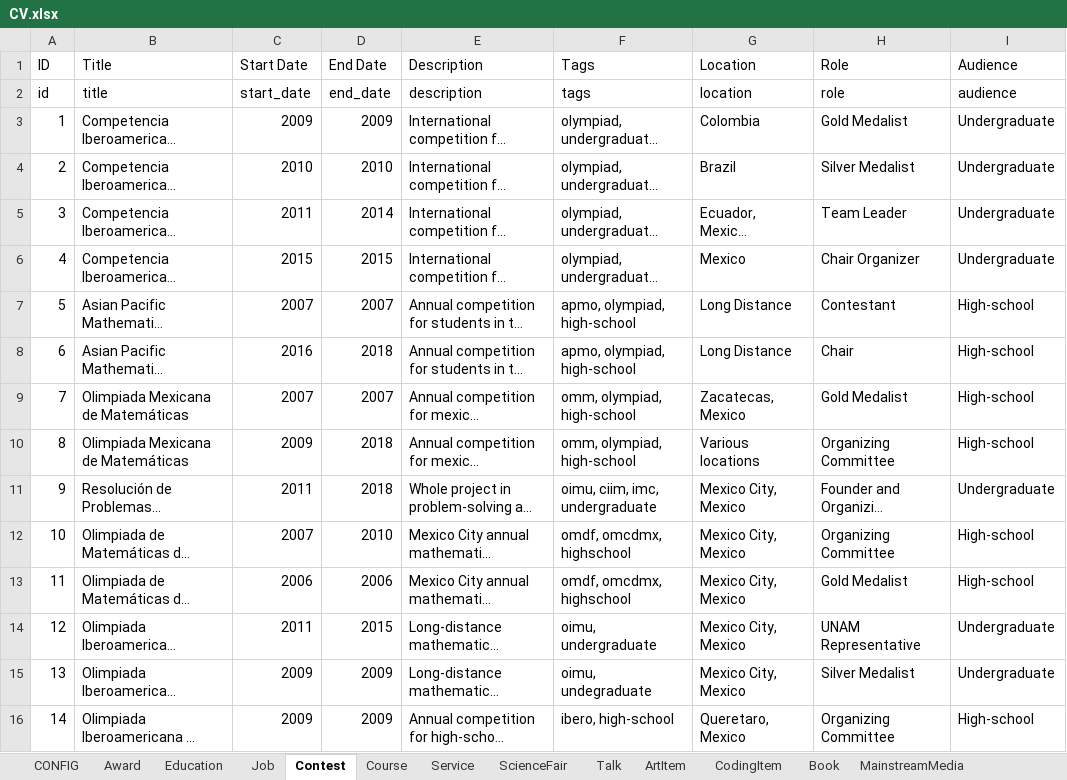
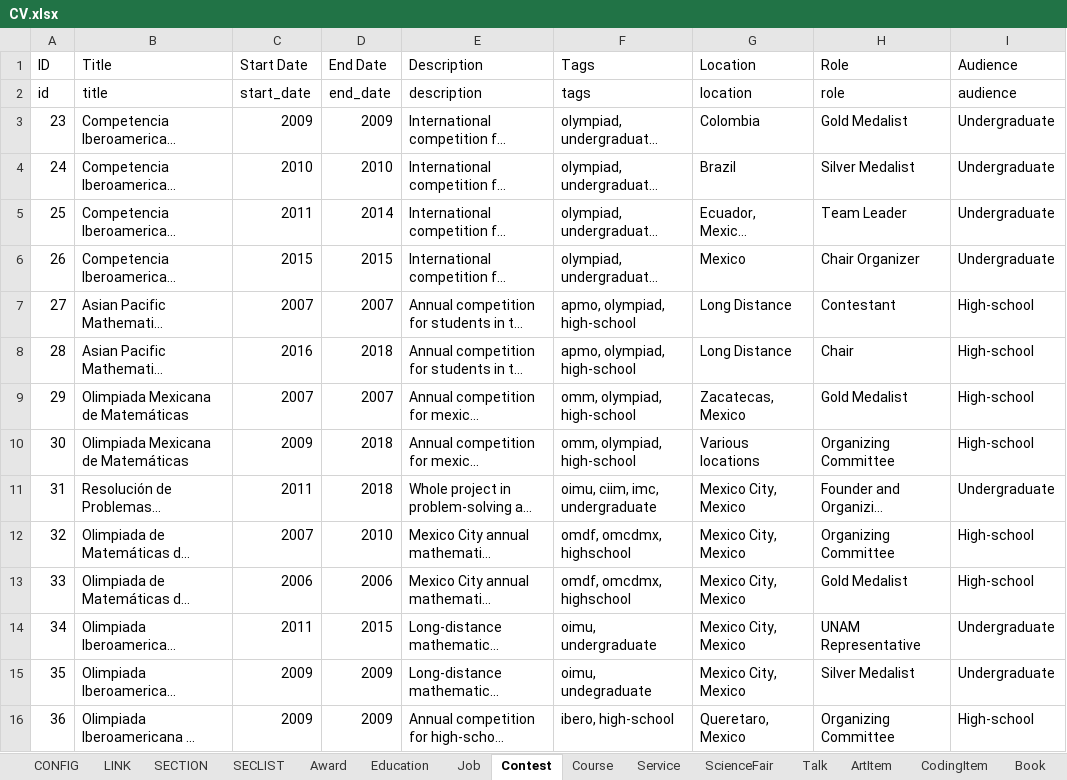
Before and after one commit to leomtz/personalpage, an Excel workbook: data/CV.xlsx, sheet Contest, drawn as a sheet; only a part is shown; long unchanged cells end in …; values as stored, in another font and other column widths than the file's, no borders; the diff covers the shown part only; the diff names each change by its address in the sheet, - before the commit and + after, or states it on an @@ line.

```diff
--- a/data/CV.xlsx (sheet Contest)
+++ b/data/CV.xlsx (sheet Contest)
+sheet tab: LINK
+sheet tab: SECTION
+sheet tab: SECLIST
-A3 (ID): 1
+A3 (ID): 23
-A4 (ID): 2
+A4 (ID): 24
-A5 (ID): 3
+A5 (ID): 25
-A6 (ID): 4
+A6 (ID): 26
-A7 (ID): 5
+A7 (ID): 27
-A8 (ID): 6
+A8 (ID): 28
-A9 (ID): 7
+A9 (ID): 29
-A10 (ID): 8
+A10 (ID): 30
-A11 (ID): 9
+A11 (ID): 31
-A12 (ID): 10
+A12 (ID): 32
-A13 (ID): 11
+A13 (ID): 33
-A14 (ID): 12
+A14 (ID): 34
-A15 (ID): 13
+A15 (ID): 35
-A16 (ID): 14
+A16 (ID): 36
```
Also changed, not shown: 13 edited cells elsewhere in this sheet, sheet Talk, sheet Course, sheet ScientificPublication, sheet CONFIG, sheet CodingItem, sheet Service, 6 more sheets, data/Sections.xlsx, 36 other files.
